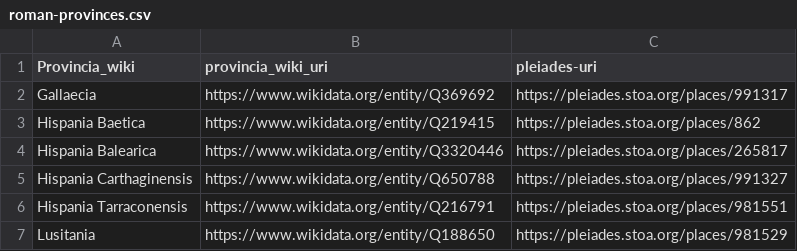
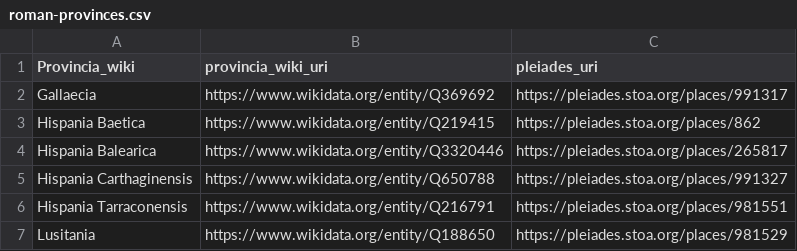
Before and after one commit to dkglab/fall-of-rome, a CSV file: data/roman-provinces/roman-provinces.csv, drawn as a sheet.

Commit message:
updated roman-provinces.csv

```diff
--- a/data/roman-provinces/roman-provinces.csv
+++ b/data/roman-provinces/roman-provinces.csv
@@ -1,2 +1,2 @@
-Provincia_wiki,provincia_wiki_uri,pleiades-uri
+Provincia_wiki,provincia_wiki_uri,pleiades_uri
 Gallaecia,https://www.wikidata.org/entity/Q369692,https://pleiades.stoa.org/places/991317
```
